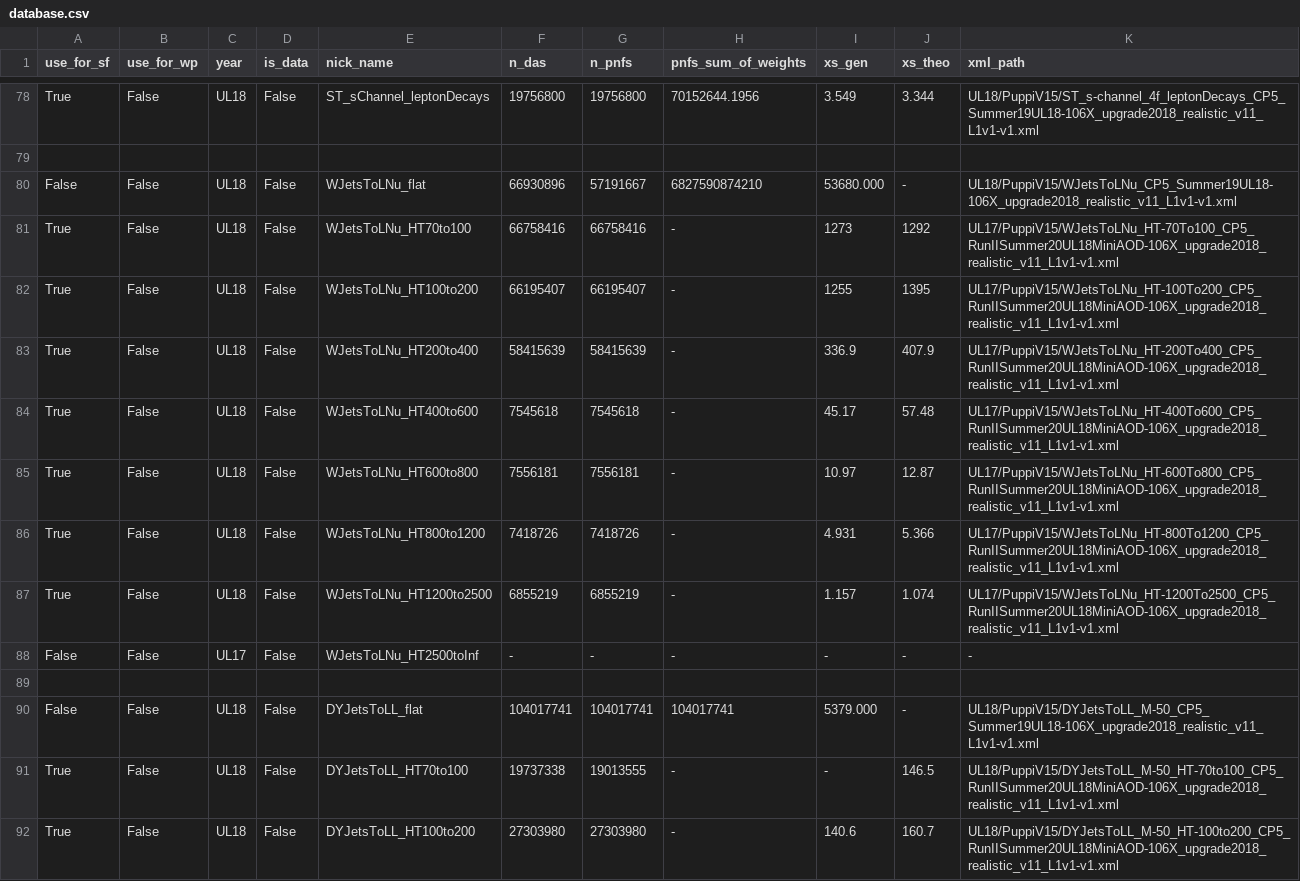
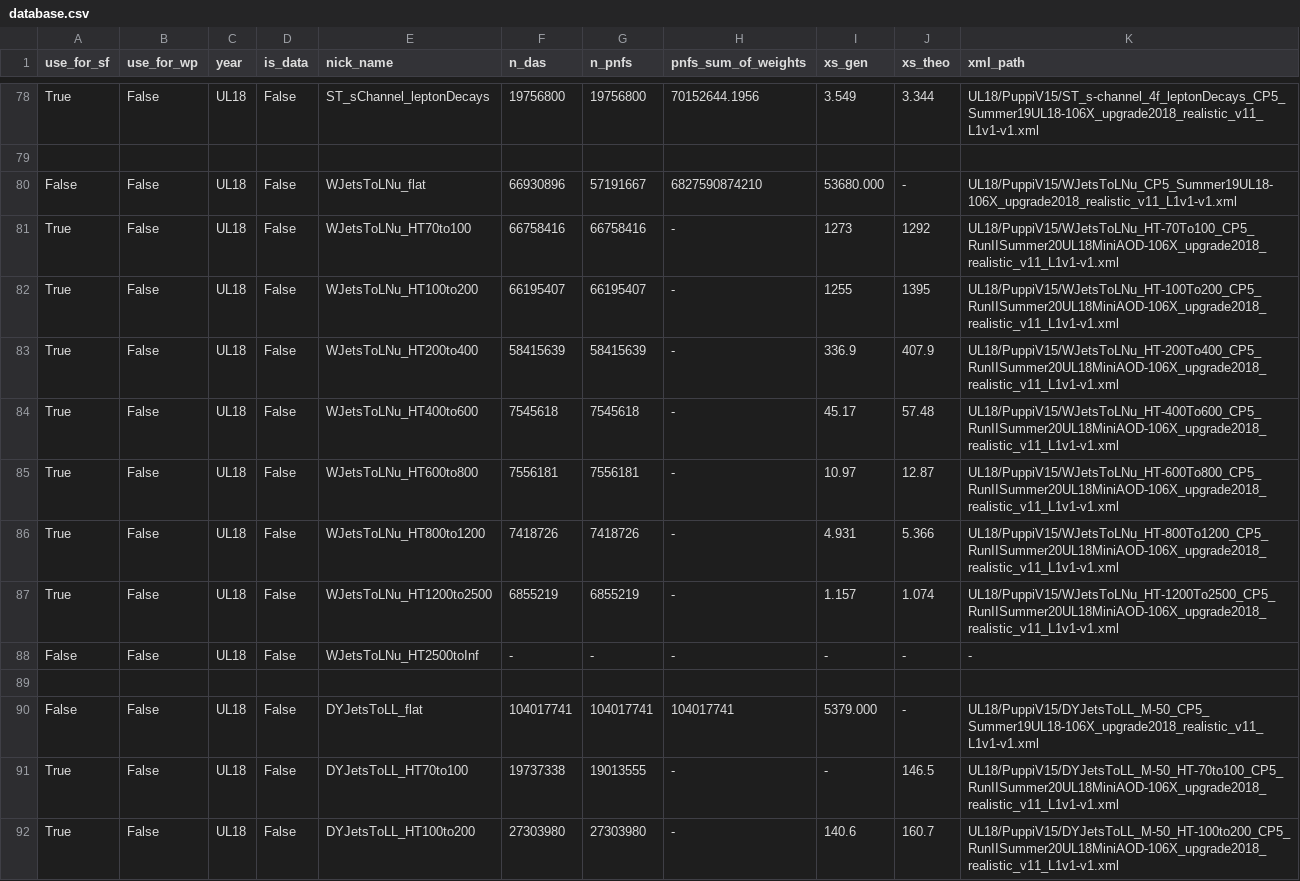
Before and after one commit to MatthiesC/LegacyTopTagging, a CSV file: config/database.csv, drawn as a sheet; only a part is shown, gaps mark what is left out.

Commit message:
fix xml database

```diff
--- a/config/database.csv
+++ b/config/database.csv
@@ -80,10 +80,10 @@ True,False,UL18,False,ST_sChannel_leptonDecays,19756800,19756800,70152644.1956,3
 False,False,UL18,False,WJetsToLNu_flat,66930896,57191667,6827590874210,53680.000,-,UL18/PuppiV15/WJetsToLNu_CP5_Summer19UL18-106X_upgrade2018_realistic_v11_L1v1-v1.xml
-True,False,UL18,False,WJetsToLNu_HT70to100,66758416,66758416,-,1273,1292,UL17/PuppiV15/WJetsToLNu_HT-70To100_CP5_RunIISummer20UL18MiniAOD-106X_upgrade2018_realistic_v11_L1v1-v1.xml
-True,False,UL18,False,WJetsToLNu_HT100to200,66195407,66195407,-,1255,1395,UL17/PuppiV15/WJetsToLNu_HT-100To200_CP5_RunIISummer20UL18MiniAOD-106X_upgrade2018_realistic_v11_L1v1-v1.xml
-True,False,UL18,False,WJetsToLNu_HT200to400,58415639,58415639,-,336.9,407.9,UL17/PuppiV15/WJetsToLNu_HT-200To400_CP5_RunIISummer20UL18MiniAOD-106X_upgrade2018_realistic_v11_L1v1-v1.xml
-True,False,UL18,False,WJetsToLNu_HT400to600,7545618,7545618,-,45.17,57.48,UL17/PuppiV15/WJetsToLNu_HT-400To600_CP5_RunIISummer20UL18MiniAOD-106X_upgrade2018_realistic_v11_L1v1-v1.xml
-True,False,UL18,False,WJetsToLNu_HT600to800,7556181,7556181,-,10.97,12.87,UL17/PuppiV15/WJetsToLNu_HT-600To800_CP5_RunIISummer20UL18MiniAOD-106X_upgrade2018_realistic_v11_L1v1-v1.xml
-True,False,UL18,False,WJetsToLNu_HT800to1200,7418726,7418726,-,4.931,5.366,UL17/PuppiV15/WJetsToLNu_HT-800To1200_CP5_RunIISummer20UL18MiniAOD-106X_upgrade2018_realistic_v11_L1v1-v1.xml
-True,False,UL18,False,WJetsToLNu_HT1200to2500,6855219,6855219,-,1.157,1.074,UL17/PuppiV15/WJetsToLNu_HT-1200To2500_CP5_RunIISummer20UL18MiniAOD-106X_upgrade2018_realistic_v11_L1v1-v1.xml
-False,False,UL17,False,WJetsToLNu_HT2500toInf,-,-,-,-,-,-
+True,False,UL18,False,WJetsToLNu_HT70to100,66758416,66758416,-,1273,1292,UL18/PuppiV15/WJetsToLNu_HT-70To100_CP5_RunIISummer20UL18MiniAOD-106X_upgrade2018_realistic_v11_L1v1-v1.xml
+True,False,UL18,False,WJetsToLNu_HT100to200,66195407,66195407,-,1255,1395,UL18/PuppiV15/WJetsToLNu_HT-100To200_CP5_RunIISummer20UL18MiniAOD-106X_upgrade2018_realistic_v11_L1v1-v1.xml
+True,False,UL18,False,WJetsToLNu_HT200to400,58415639,58415639,-,336.9,407.9,UL18/PuppiV15/WJetsToLNu_HT-200To400_CP5_RunIISummer20UL18MiniAOD-106X_upgrade2018_realistic_v11_L1v1-v1.xml
+True,False,UL18,False,WJetsToLNu_HT400to600,7545618,7545618,-,45.17,57.48,UL18/PuppiV15/WJetsToLNu_HT-400To600_CP5_RunIISummer20UL18MiniAOD-106X_upgrade2018_realistic_v11_L1v1-v1.xml
+True,False,UL18,False,WJetsToLNu_HT600to800,7556181,7556181,-,10.97,12.87,UL18/PuppiV15/WJetsToLNu_HT-600To800_CP5_RunIISummer20UL18MiniAOD-106X_upgrade2018_realistic_v11_L1v1-v1.xml
+True,False,UL18,False,WJetsToLNu_HT800to1200,7418726,7418726,-,4.931,5.366,UL18/PuppiV15/WJetsToLNu_HT-800To1200_CP5_RunIISummer20UL18MiniAOD-106X_upgrade2018_realistic_v11_L1v1-v1.xml
+True,False,UL18,False,WJetsToLNu_HT1200to2500,6855219,6855219,-,1.157,1.074,UL18/PuppiV15/WJetsToLNu_HT-1200To2500_CP5_RunIISummer20UL18MiniAOD-106X_upgrade2018_realistic_v11_L1v1-v1.xml
+False,False,UL18,False,WJetsToLNu_HT2500toInf,-,-,-,-,-,-
 
```
